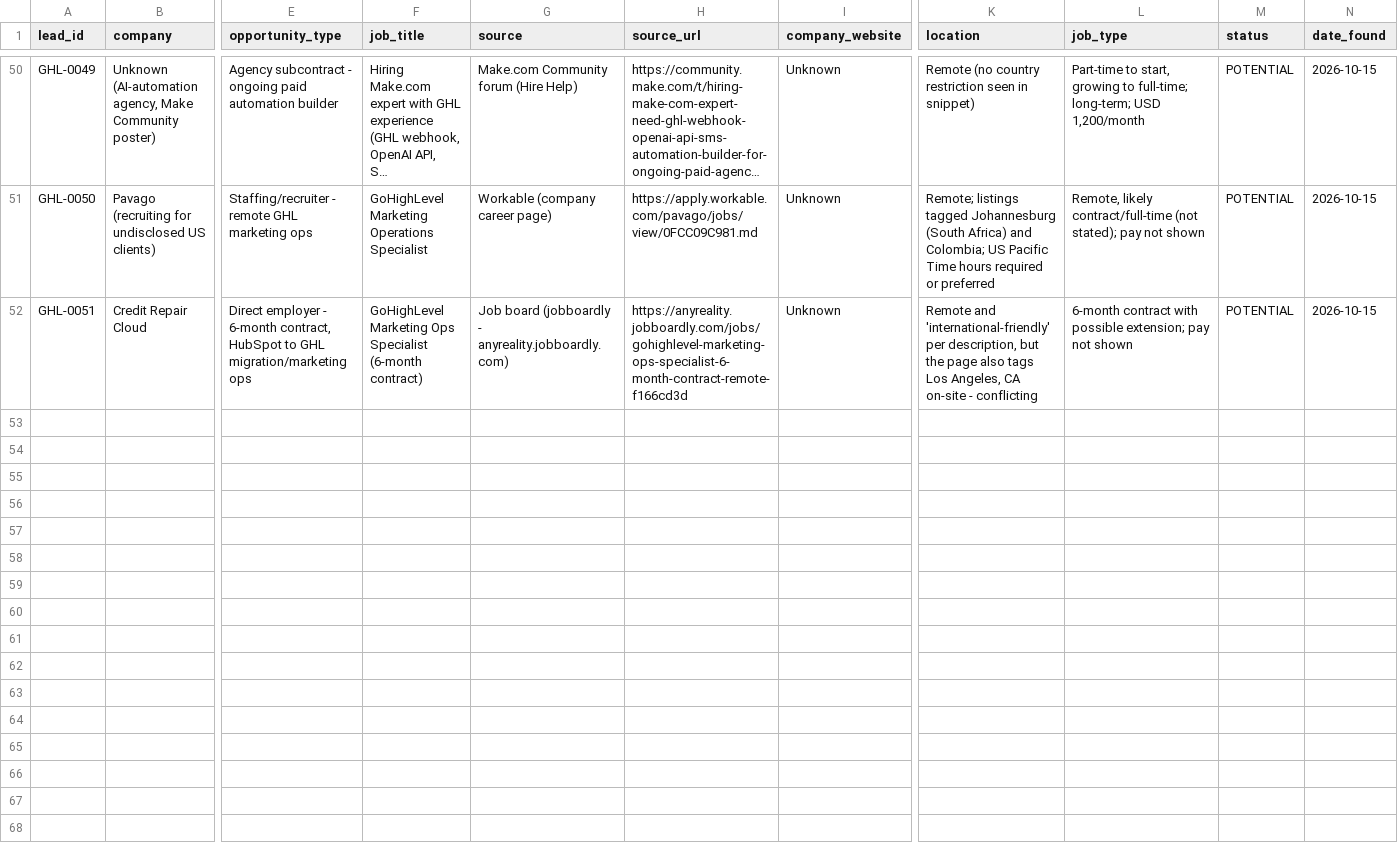
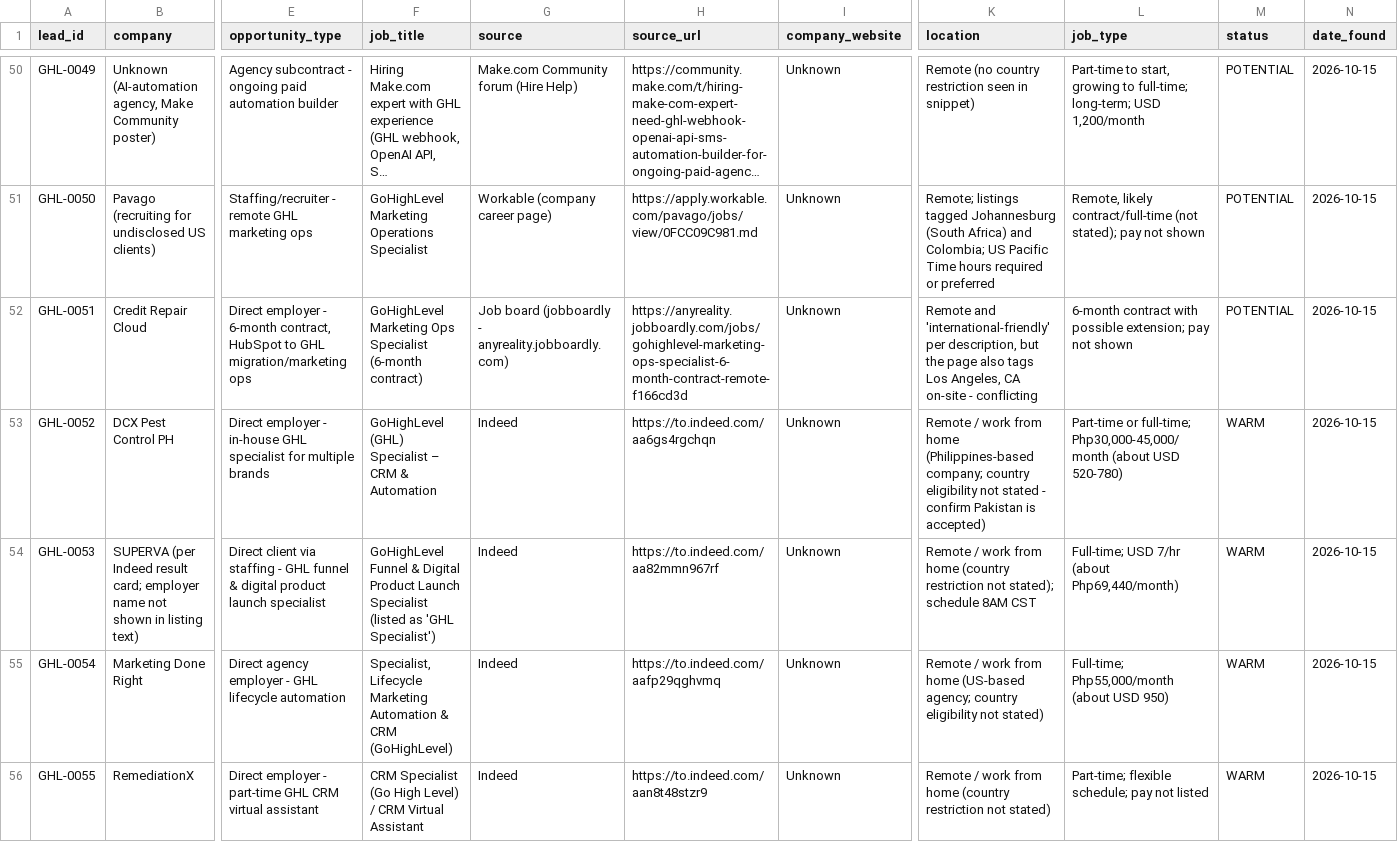
Before and after one commit to saaduddins83/ghl-lead-research-database, a CSV file: database/leads.csv, drawn as a sheet; only a part is shown, gaps mark what is left out; long unchanged cells end in …; rows hold the shown columns only; the diff names each change by its address in the sheet, - before the commit and + after, or states it on an @@ line.

```diff
--- a/database/leads.csv
+++ b/database/leads.csv
+row 53: GHL-0052 | DCX Pest Control PH | Direct employer - in-house GHL specialist for multiple brands | GoHighLevel (GHL) Specialist – CRM & Automation | Indeed | https://to.indeed.com/aa6gs4rgchqn | Unknown | Remote / work from home (Philippines-based company; country eligibility not stated - confirm Pakistan is accepted) | Part-time or full-time; Php30,000-45,000/month (about USD 520-780) | WARM | 2026-10-15
+row 54: GHL-0053 | SUPERVA (per Indeed result card; employer name not shown in listing text) | Direct client via staffing - GHL funnel & digital product launch specialist | GoHighLevel Funnel & Digital Product Launch Specialist (listed as 'GHL Specialist') | Indeed | https://to.indeed.com/aa82mmn967rf | Unknown | Remote / work from home (country restriction not stated); schedule 8AM CST | Full-time; USD 7/hr (about Php69,440/month) | WARM | 2026-10-15
+row 55: GHL-0054 | Marketing Done Right | Direct agency employer - GHL lifecycle automation | Specialist, Lifecycle Marketing Automation & CRM (GoHighLevel) | Indeed | https://to.indeed.com/aafp29qghvmq | Unknown | Remote / work from home (US-based agency; country eligibility not stated) | Full-time; Php55,000/month (about USD 950) | WARM | 2026-10-15
+row 56: GHL-0055 | RemediationX | Direct employer - part-time GHL CRM virtual assistant | CRM Specialist (Go High Level) / CRM Virtual Assistant | Indeed | https://to.indeed.com/aan8t48stzr9 | Unknown | Remote / work from home (country restriction not stated) | Part-time; flexible schedule; pay not listed | WARM | 2026-10-15
```
Also changed, not shown: 6 other files.
